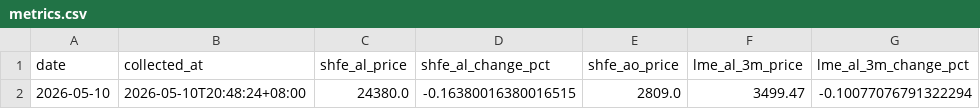
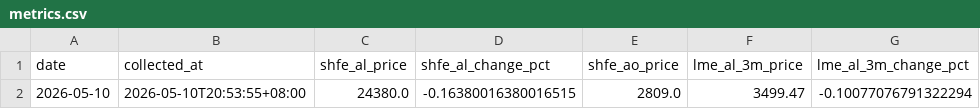
Before and after one commit to bingoYB/daily-finance, a CSV file: data/metrics.csv, drawn as a sheet; only a part is shown; the diff names each change by its address in the sheet, - before the commit and + after, or states it on an @@ line.

```diff
--- a/data/metrics.csv
+++ b/data/metrics.csv
-B2 (collected_at): 2026-05-10T20:48:24+08:00
+B2 (collected_at): 2026-05-10T20:53:55+08:00
```
Also changed, not shown: 5 other files.
